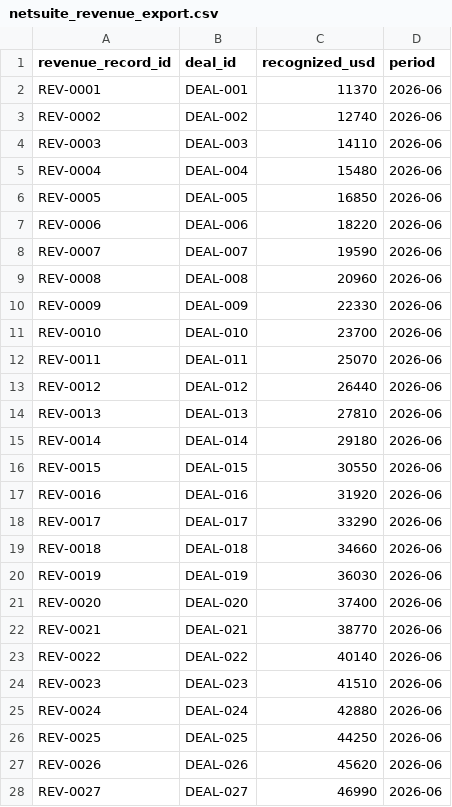
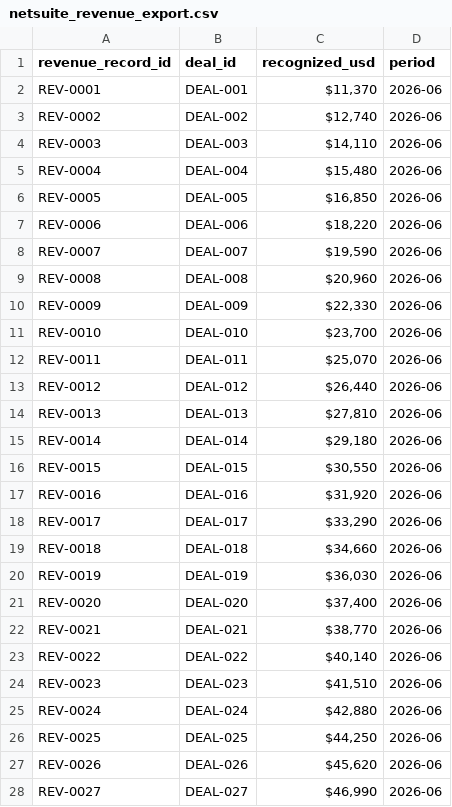
Before and after one commit to saavanqazi/Turing, a CSV file: gen-g308-commission-report-reconciliation-audit/environment/input/netsuite_revenue_export.csv, drawn as a sheet; only a part is shown; the diff covers the shown part only.

```diff
--- a/gen-g308-commission-report-reconciliation-audit/environment/input/netsuite_revenue_export.csv
+++ b/gen-g308-commission-report-reconciliation-audit/environment/input/netsuite_revenue_export.csv
@@ -1,28 +1,28 @@
 revenue_record_id,deal_id,recognized_usd,period
-REV-0001,DEAL-001,11370,2026-06
-REV-0002,DEAL-002,12740,2026-06
-REV-0003,DEAL-003,14110,2026-06
-REV-0004,DEAL-004,15480,2026-06
-REV-0005,DEAL-005,16850,2026-06
-REV-0006,DEAL-006,18220,2026-06
-REV-0007,DEAL-007,19590,2026-06
-REV-0008,DEAL-008,20960,2026-06
-REV-0009,DEAL-009,22330,2026-06
-REV-0010,DEAL-010,23700,2026-06
-REV-0011,DEAL-011,25070,2026-06
-REV-0012,DEAL-012,26440,2026-06
-REV-0013,DEAL-013,27810,2026-06
-REV-0014,DEAL-014,29180,2026-06
-REV-0015,DEAL-015,30550,2026-06
-REV-0016,DEAL-016,31920,2026-06
-REV-0017,DEAL-017,33290,2026-06
-REV-0018,DEAL-018,34660,2026-06
-REV-0019,DEAL-019,36030,2026-06
-REV-0020,DEAL-020,37400,2026-06
-REV-0021,DEAL-021,38770,2026-06
-REV-0022,DEAL-022,40140,2026-06
-REV-0023,DEAL-023,41510,2026-06
-REV-0024,DEAL-024,42880,2026-06
-REV-0025,DEAL-025,44250,2026-06
-REV-0026,DEAL-026,45620,2026-06
-REV-0027,DEAL-027,46990,2026-06
+REV-0001,DEAL-001,"$11,370",2026-06
+REV-0002,DEAL-002,"$12,740",2026-06
+REV-0003,DEAL-003,"$14,110",2026-06
+REV-0004,DEAL-004,"$15,480",2026-06
+REV-0005,DEAL-005,"$16,850",2026-06
+REV-0006,DEAL-006,"$18,220",2026-06
+REV-0007,DEAL-007,"$19,590",2026-06
+REV-0008,DEAL-008,"$20,960",2026-06
+REV-0009,DEAL-009,"$22,330",2026-06
+REV-0010,DEAL-010,"$23,700",2026-06
+REV-0011,DEAL-011,"$25,070",2026-06
+REV-0012,DEAL-012,"$26,440",2026-06
+REV-0013,DEAL-013,"$27,810",2026-06
+REV-0014,DEAL-014,"$29,180",2026-06
+REV-0015,DEAL-015,"$30,550",2026-06
+REV-0016,DEAL-016,"$31,920",2026-06
+REV-0017,DEAL-017,"$33,290",2026-06
+REV-0018,DEAL-018,"$34,660",2026-06
+REV-0019,DEAL-019,"$36,030",2026-06
+REV-0020,DEAL-020,"$37,400",2026-06
+REV-0021,DEAL-021,"$38,770",2026-06
+REV-0022,DEAL-022,"$40,140",2026-06
+REV-0023,DEAL-023,"$41,510",2026-06
+REV-0024,DEAL-024,"$42,880",2026-06
+REV-0025,DEAL-025,"$44,250",2026-06
+REV-0026,DEAL-026,"$45,620",2026-06
+REV-0027,DEAL-027,"$46,990",2026-06
```
Also changed, not shown: 4 added rows and 61 edited cells elsewhere in this file, gen-g308-commission-report-reconciliation-audit/environment/input/partner_a_report.csv, gen-g308-commission-report-reconciliation-audit/environment/input/partner_c_report.csv, 12 other files.
